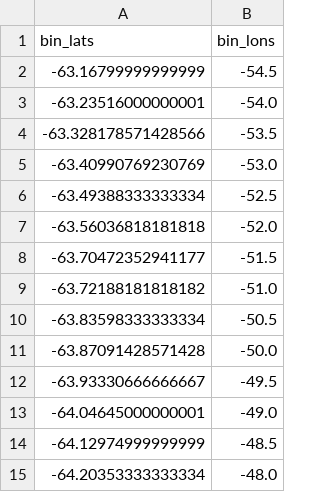
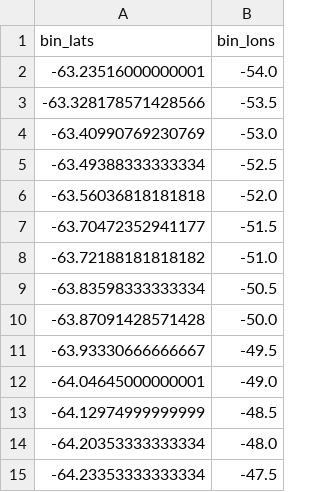
Before and after one commit to opinner/Pinner_et_al_2024, a CSV file: derived_data/bin_coordinates.csv, drawn as a sheet.

```diff
--- a/derived_data/bin_coordinates.csv
+++ b/derived_data/bin_coordinates.csv
@@ -1,3 +1,2 @@
 bin_lats,bin_lons
--63.16799999999999,-54.5
 -63.23516000000001,-54.0
@@ -15 +14,2 @@ bin_lats,bin_lons
 -64.20353333333334,-48.0
+-64.23353333333334,-47.5
```
Also changed, not shown: derived_data/binned_finestructure_dissipation.csv, scripts/finestructure/method_results/binned_strain_eps.csv, 10 other files.
